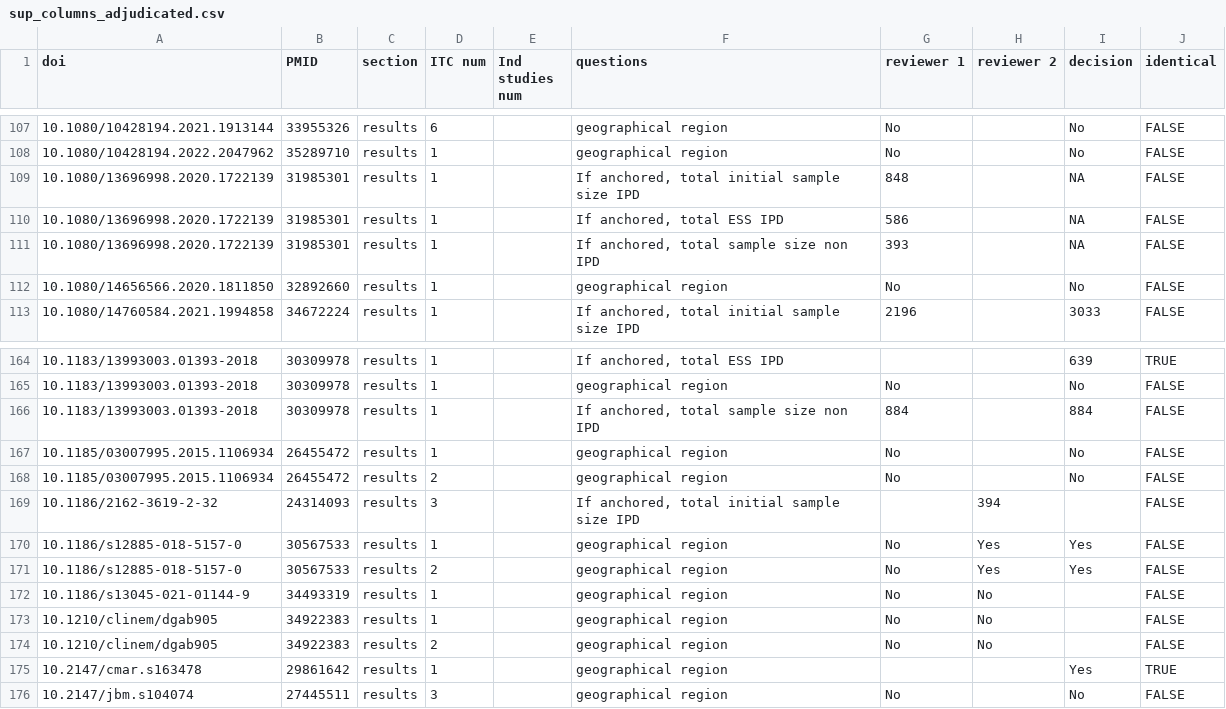
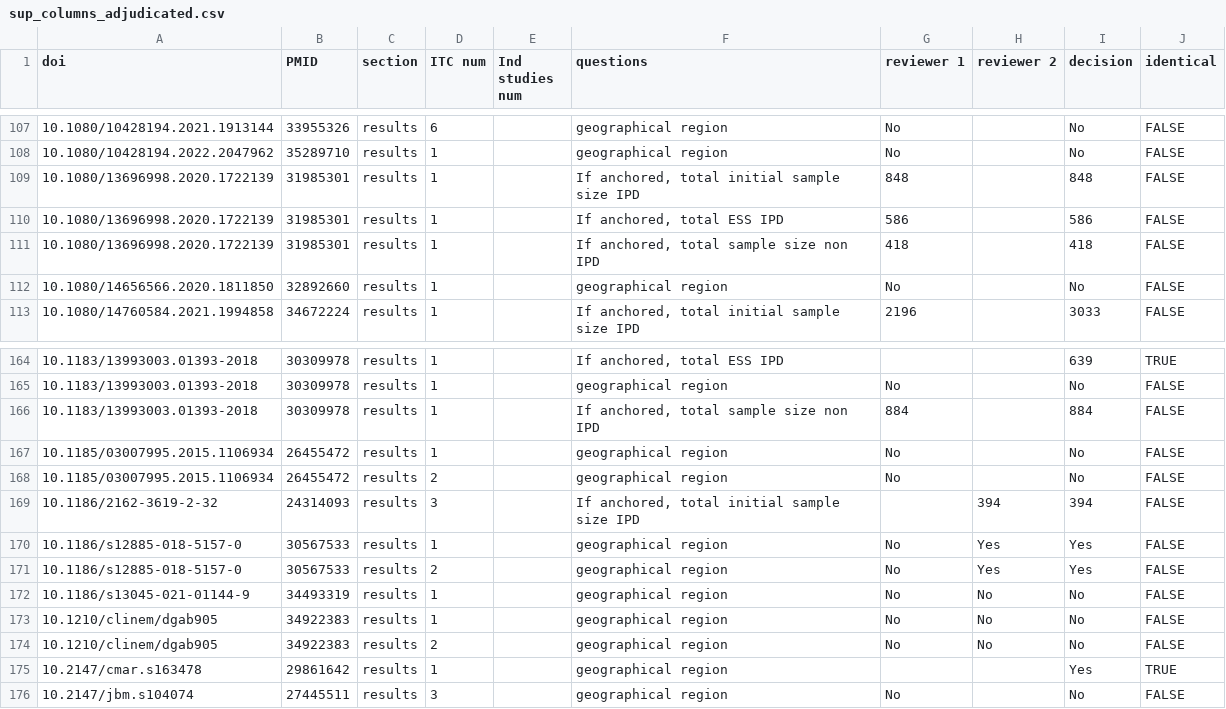
Before and after one commit to Nworno/paitc_literature_review, a CSV file: data/extraction/adjudicated/second_part/sup_columns_adjudicated.csv, drawn as a sheet; only a part is shown, gaps mark what is left out.

```diff
--- a/data/extraction/adjudicated/second_part/sup_columns_adjudicated.csv
+++ b/data/extraction/adjudicated/second_part/sup_columns_adjudicated.csv
@@ -108,5 +108,5 @@
 10.1080/10428194.2022.2047962,35289710,results,1,,geographical region,No,,No,FALSE
-10.1080/13696998.2020.1722139,31985301,results,1,,"If anchored, total initial sample size IPD",848,,NA,FALSE
-10.1080/13696998.2020.1722139,31985301,results,1,,"If anchored, total ESS IPD",586,,NA,FALSE
-10.1080/13696998.2020.1722139,31985301,results,1,,"If anchored, total sample size non IPD",393,,NA,FALSE
+10.1080/13696998.2020.1722139,31985301,results,1,,"If anchored, total initial sample size IPD",848,,848,FALSE
+10.1080/13696998.2020.1722139,31985301,results,1,,"If anchored, total ESS IPD",586,,586,FALSE
+10.1080/13696998.2020.1722139,31985301,results,1,,"If anchored, total sample size non IPD",418,,418,FALSE
 10.1080/14656566.2020.1811850,32892660,results,1,,geographical region,No,,No,FALSE
@@ -168,8 +168,8 @@
 10.1185/03007995.2015.1106934,26455472,results,2,,geographical region,No,,No,FALSE
-10.1186/2162-3619-2-32,24314093,results,3,,"If anchored, total initial sample size IPD",,394,,FALSE
+10.1186/2162-3619-2-32,24314093,results,3,,"If anchored, total initial sample size IPD",,394,394,FALSE
 10.1186/s12885-018-5157-0,30567533,results,1,,geographical region,No,Yes,Yes,FALSE
 10.1186/s12885-018-5157-0,30567533,results,2,,geographical region,No,Yes,Yes,FALSE
-10.1186/s13045-021-01144-9,34493319,results,1,,geographical region,No,No,,FALSE
-10.1210/clinem/dgab905,34922383,results,1,,geographical region,No,No,,FALSE
-10.1210/clinem/dgab905,34922383,results,2,,geographical region,No,No,,FALSE
+10.1186/s13045-021-01144-9,34493319,results,1,,geographical region,No,No,No,FALSE
+10.1210/clinem/dgab905,34922383,results,1,,geographical region,No,No,No,FALSE
+10.1210/clinem/dgab905,34922383,results,2,,geographical region,No,No,No,FALSE
 10.2147/cmar.s163478,29861642,results,1,,geographical region,,,Yes,TRUE
```
Also changed, not shown: data/extraction/adjudicated/first_part/ASL.csv, data/extraction/adjudicated/first_part/BZ.csv, 4 other files.
